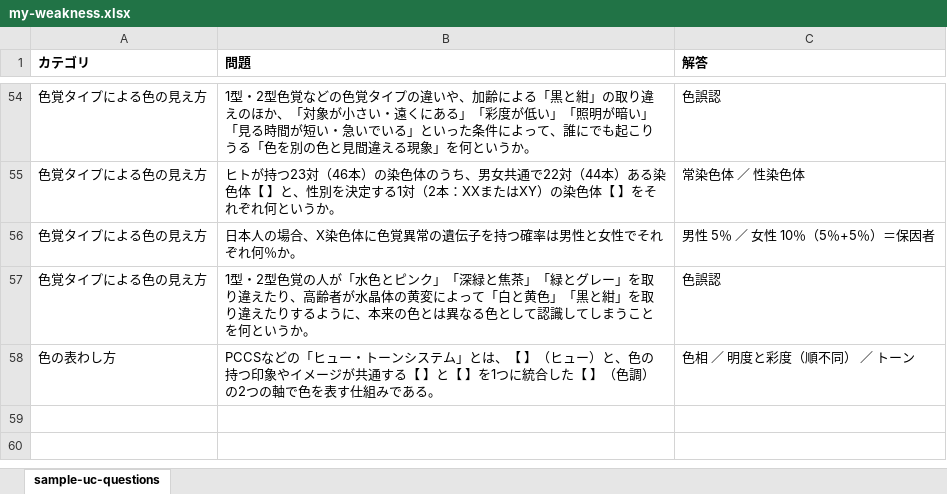
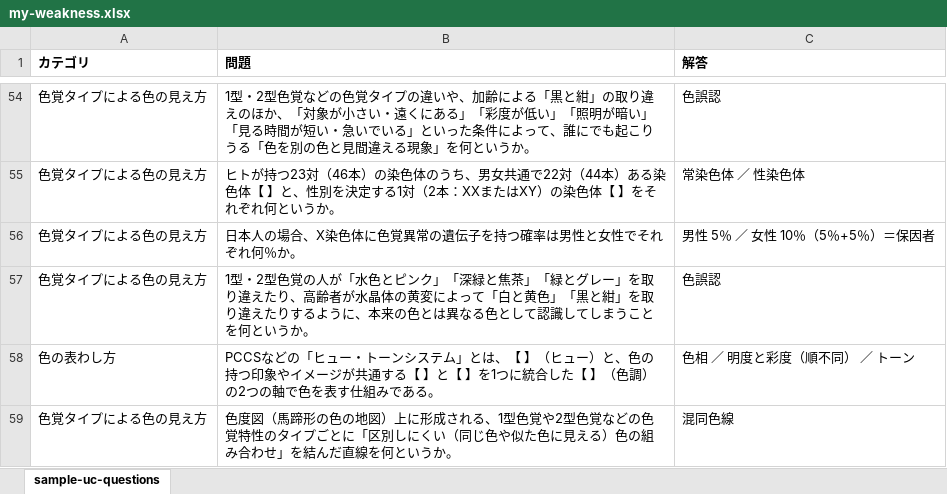
Before and after one commit to junhongo-ccs/flashcards, an Excel workbook: my-weakness.xlsx, sheet sample-uc-questions, drawn as a sheet; only a part is shown, gaps mark what is left out; values as stored, in another font and other column widths than the file's, no borders; the diff names each change by its address in the sheet, - before the commit and + after, or states it on an @@ line.

Commit message:
Add question on 混同色線

```diff
--- a/my-weakness.xlsx (sheet sample-uc-questions)
+++ b/my-weakness.xlsx (sheet sample-uc-questions)
+row 59: 色覚タイプによる色の見え方 | 色度図（馬蹄形の色の地図）上に形成される、1型色覚や2型色覚などの色覚特性のタイプごとに「区別しにくい（同じ色や似た色に見える）色の組み合わせ」を結んだ直線を何というか。 | 混同色線
```
Also changed, not shown: 1 other file.
